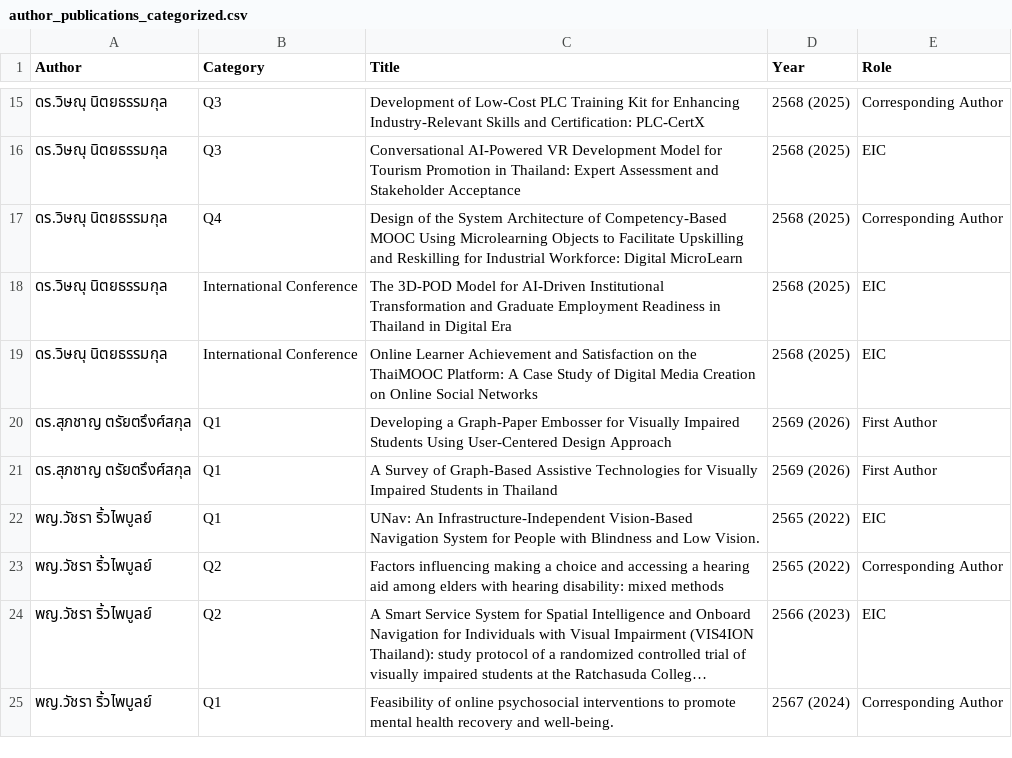
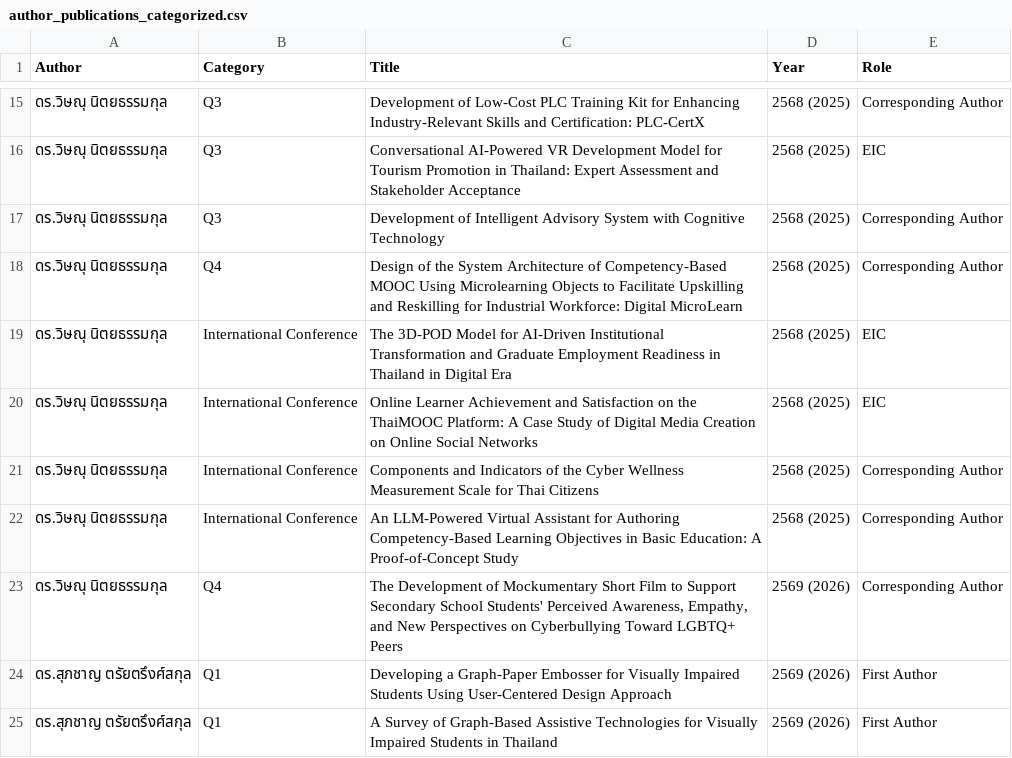
Before and after one commit to Supachan/academic-staff-workload, a CSV file: author_publications_categorized.csv, drawn as a sheet; only a part is shown, gaps mark what is left out; the shorter side is filled out with more unchanged rows; long unchanged cells end in …; the diff names each change by its address in the sheet, - before the commit and + after, or states it on an @@ line.

Commit message:
update data

```diff
--- a/author_publications_categorized.csv
+++ b/author_publications_categorized.csv
+row 17: ดร.วิษณุ นิตยธรรมกุล | Q3 | Development of Intelligent Advisory System with Cognitive Technology | 2568 (2025) | Corresponding Author
+row 21: ดร.วิษณุ นิตยธรรมกุล | International Conference | Components and Indicators of the Cyber Wellness Measurement Scale for Thai Citizens | 2568 (2025) | Corresponding Author
+row 22: ดร.วิษณุ นิตยธรรมกุล | International Conference | An LLM-Powered Virtual Assistant for Authoring Competency-Based Learning Objectives in Basic Education: A Proof-of-Concept Study | 2568 (2025) | Corresponding Author
+row 23: ดร.วิษณุ นิตยธรรมกุล | Q4 | The Development of Mockumentary Short Film to Support Secondary School Students' Perceived Awareness, Empathy, and New Perspectives on Cyberbullying Toward LGBTQ+ Peers | 2569 (2026) | Corresponding Author
```
Also changed, not shown: author_publications.csv, 1 other file.
